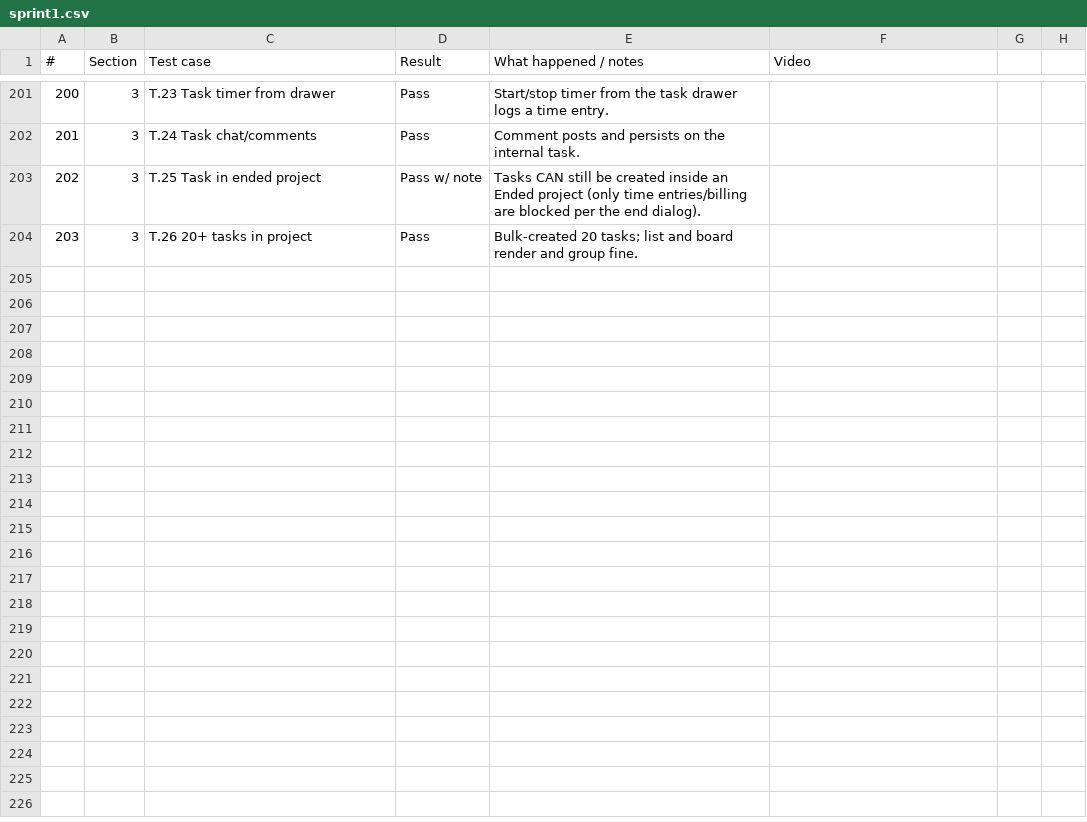
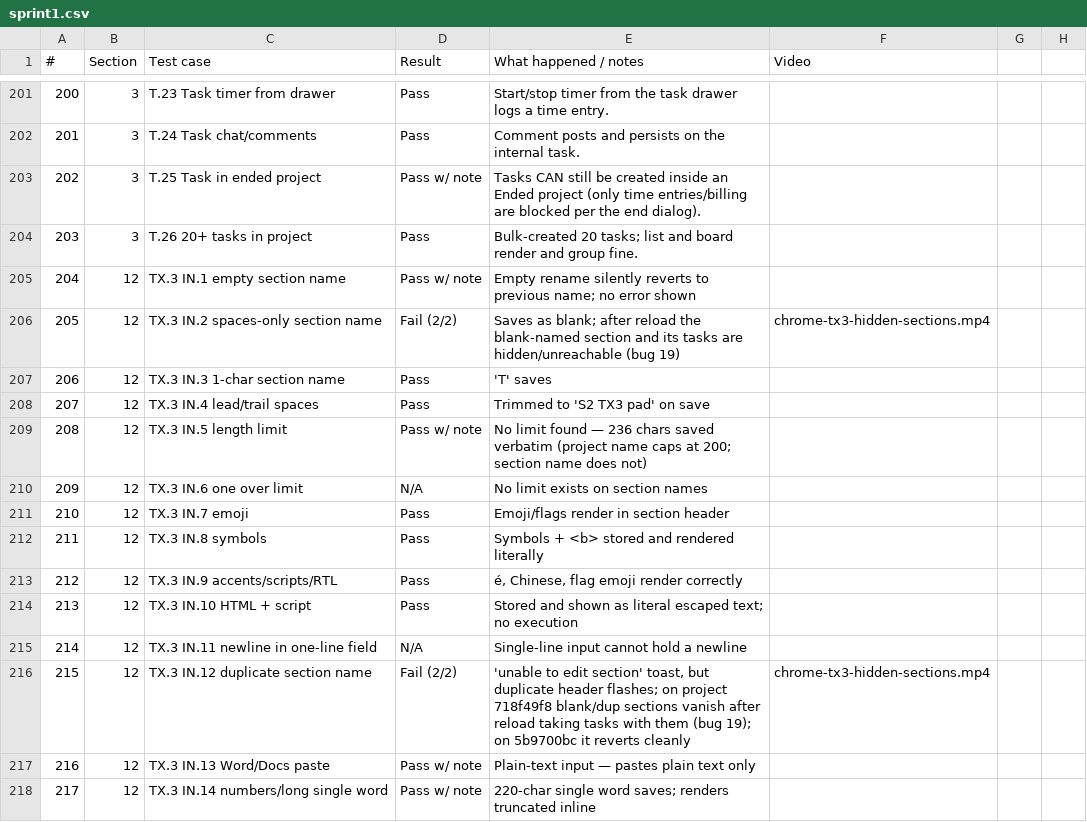
Before and after one commit to Othaapavi/cone-bug-videos, a CSV file: sprint1.csv, drawn as a sheet; only a part is shown, gaps mark what is left out; the diff names each change by its address in the sheet, - before the commit and + after, or states it on an @@ line.

```diff
--- a/sprint1.csv
+++ b/sprint1.csv
+row 205: 204 | 12 | TX.3 IN.1 empty section name | Pass w/ note | Empty rename silently reverts to previous name; no error shown
+row 206: 205 | 12 | TX.3 IN.2 spaces-only section name | Fail (2/2) | Saves as blank; after reload the blank-named section and its tasks are hidden/unreachable (bug 19) | chrome-tx3-hidden-sections.mp4
+row 207: 206 | 12 | TX.3 IN.3 1-char section name | Pass | 'T' saves
+row 208: 207 | 12 | TX.3 IN.4 lead/trail spaces | Pass | Trimmed to 'S2 TX3 pad' on save
+row 209: 208 | 12 | TX.3 IN.5 length limit | Pass w/ note | No limit found — 236 chars saved verbatim (project name caps at 200; section name does not)
+row 210: 209 | 12 | TX.3 IN.6 one over limit | N/A | No limit exists on section names
+row 211: 210 | 12 | TX.3 IN.7 emoji | Pass | Emoji/flags render in section header
+row 212: 211 | 12 | TX.3 IN.8 symbols | Pass | Symbols + <b> stored and rendered literally
+row 213: 212 | 12 | TX.3 IN.9 accents/scripts/RTL | Pass | é, Chinese, flag emoji render correctly
+row 214: 213 | 12 | TX.3 IN.10 HTML + script | Pass | Stored and shown as literal escaped text; no execution
+row 215: 214 | 12 | TX.3 IN.11 newline in one-line field | N/A | Single-line input cannot hold a newline
+row 216: 215 | 12 | TX.3 IN.12 duplicate section name | Fail (2/2) | 'unable to edit section' toast, but duplicate header flashes; on project 718f49f8 blank/dup sections vanish after reload taking tasks with them (bug 19); on 5b9700bc it reverts cleanly | chrome-tx3-hidden-sections.mp4
+row 217: 216 | 12 | TX.3 IN.13 Word/Docs paste | Pass w/ note | Plain-text input — pastes plain text only
+row 218: 217 | 12 | TX.3 IN.14 numbers/long single word | Pass w/ note | 220-char single word saves; renders truncated inline
```
Also changed, not shown: 5 other files.
